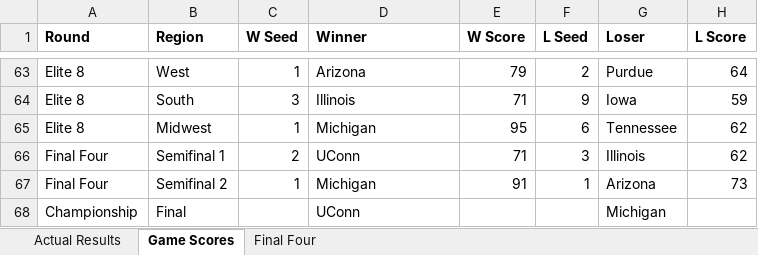
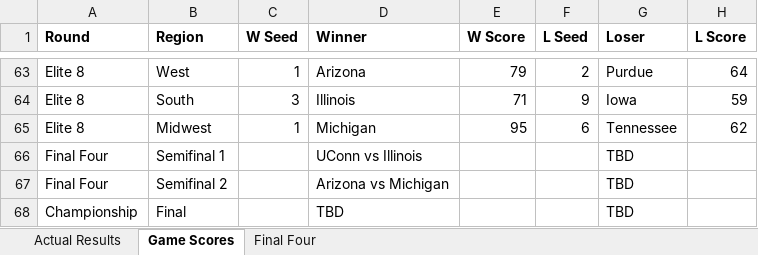
Before and after one commit to yashsshah/marchmadness_ncaa_bracket_leaderboard_ys, an Excel workbook: files/2026_NCAA_Actual_Results.xlsx, sheet Game Scores, drawn as a sheet; only a part is shown, gaps mark what is left out; values as stored, in another font and other column widths than the file's, no borders; removed rows and columns are numbered as before the commit, all else as after; the diff names each change by its address in the sheet, - before the commit and + after, or states it on an @@ line.

```diff
--- a/files/2026_NCAA_Actual_Results.xlsx (sheet Game Scores)
+++ b/files/2026_NCAA_Actual_Results.xlsx (sheet Game Scores)
-row 66: Final Four | Semifinal 1 | 2 | UConn | 71 | 3 | Illinois | 62
-row 67: Final Four | Semifinal 2 | 1 | Michigan | 91 | 1 | Arizona | 73
+row 66: Final Four | Semifinal 1 |  | UConn vs Illinois |  |  | TBD
+row 67: Final Four | Semifinal 2 |  | Arizona vs Michigan |  |  | TBD
-D68 (Winner): UConn
+D68 (Winner): TBD
-G68 (Loser): Michigan
+G68 (Loser): TBD
```
Also changed, not shown: sheet Final Four, sheet Actual Results, 7 other files.
